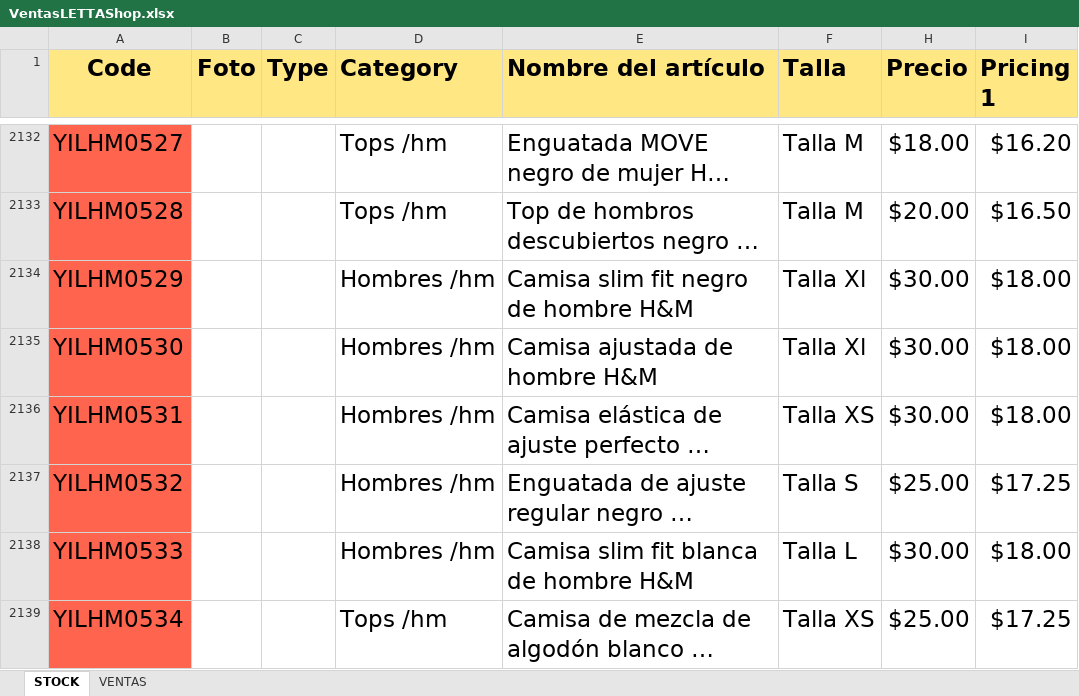
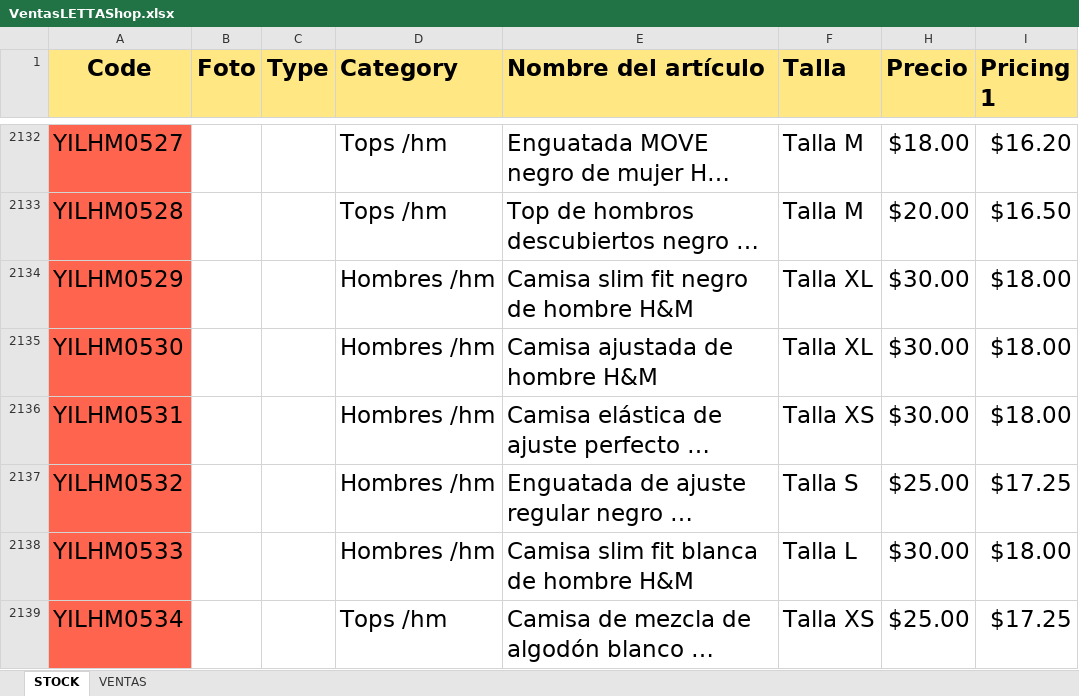
Before and after one commit to uberboutique/ss, an Excel workbook: VentasLETTAShop.xlsx, sheet STOCK, drawn as a sheet; only a part is shown, gaps mark what is left out; long unchanged cells end in …; values as stored, in another font and other column widths than the file's, no borders; conditional formats and table styles not drawn; the diff covers the shown part only; the diff names each change by its address in the sheet, - before the commit and + after, or states it on an @@ line.

Commit message:
act

```diff
--- a/VentasLETTAShop.xlsx (sheet STOCK)
+++ b/VentasLETTAShop.xlsx (sheet STOCK)
-F2134:F2135 (Talla): Talla Xl
+F2134:F2135 (Talla): Talla XL
```
Also changed, not shown: 7 edited cells elsewhere in this sheet.
